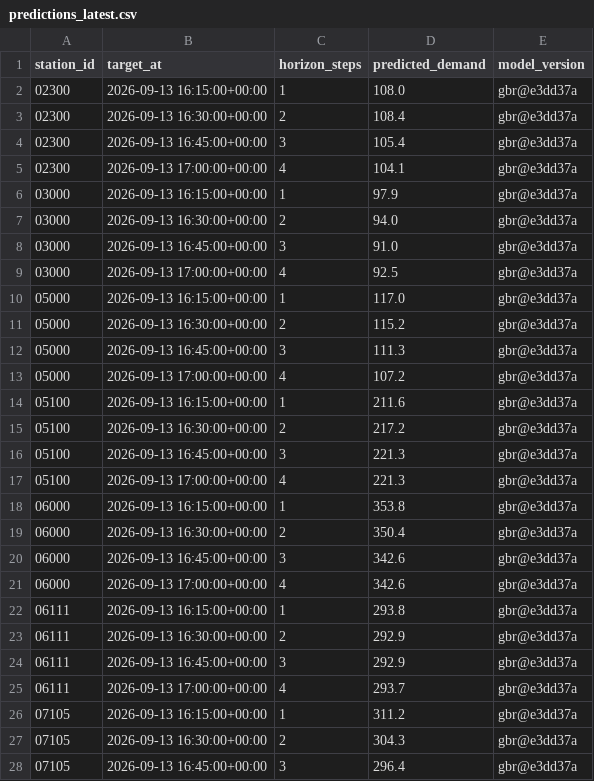
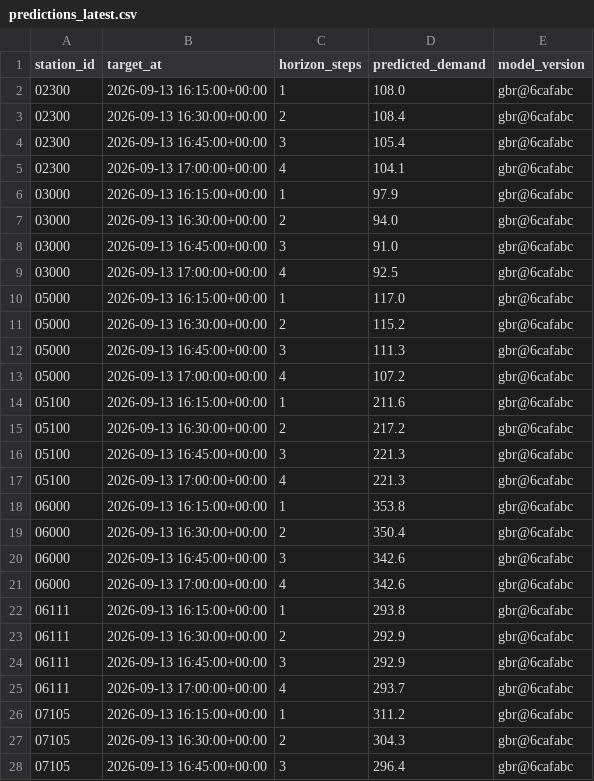
Before and after one commit to davidbrinez30/proyecto-visualizacion-2-mi-pulso-transmi, a CSV file: artifacts/predictions_latest.csv, drawn as a sheet; only a part is shown; the diff covers the shown part only.

```diff
--- a/artifacts/predictions_latest.csv
+++ b/artifacts/predictions_latest.csv
@@ -1,28 +1,28 @@
 station_id,target_at,horizon_steps,predicted_demand,model_version
-02300,2026-09-13 16:15:00+00:00,1,108.0,gbr@e3dd37a
-02300,2026-09-13 16:30:00+00:00,2,108.4,gbr@e3dd37a
-02300,2026-09-13 16:45:00+00:00,3,105.4,gbr@e3dd37a
-02300,2026-09-13 17:00:00+00:00,4,104.1,gbr@e3dd37a
-03000,2026-09-13 16:15:00+00:00,1,97.9,gbr@e3dd37a
-03000,2026-09-13 16:30:00+00:00,2,94.0,gbr@e3dd37a
-03000,2026-09-13 16:45:00+00:00,3,91.0,gbr@e3dd37a
-03000,2026-09-13 17:00:00+00:00,4,92.5,gbr@e3dd37a
-05000,2026-09-13 16:15:00+00:00,1,117.0,gbr@e3dd37a
-05000,2026-09-13 16:30:00+00:00,2,115.2,gbr@e3dd37a
-05000,2026-09-13 16:45:00+00:00,3,111.3,gbr@e3dd37a
-05000,2026-09-13 17:00:00+00:00,4,107.2,gbr@e3dd37a
-05100,2026-09-13 16:15:00+00:00,1,211.6,gbr@e3dd37a
-05100,2026-09-13 16:30:00+00:00,2,217.2,gbr@e3dd37a
-05100,2026-09-13 16:45:00+00:00,3,221.3,gbr@e3dd37a
-05100,2026-09-13 17:00:00+00:00,4,221.3,gbr@e3dd37a
-06000,2026-09-13 16:15:00+00:00,1,353.8,gbr@e3dd37a
-06000,2026-09-13 16:30:00+00:00,2,350.4,gbr@e3dd37a
-06000,2026-09-13 16:45:00+00:00,3,342.6,gbr@e3dd37a
-06000,2026-09-13 17:00:00+00:00,4,342.6,gbr@e3dd37a
-06111,2026-09-13 16:15:00+00:00,1,293.8,gbr@e3dd37a
-06111,2026-09-13 16:30:00+00:00,2,292.9,gbr@e3dd37a
-06111,2026-09-13 16:45:00+00:00,3,292.9,gbr@e3dd37a
-06111,2026-09-13 17:00:00+00:00,4,293.7,gbr@e3dd37a
-07105,2026-09-13 16:15:00+00:00,1,311.2,gbr@e3dd37a
-07105,2026-09-13 16:30:00+00:00,2,304.3,gbr@e3dd37a
-07105,2026-09-13 16:45:00+00:00,3,296.4,gbr@e3dd37a
+02300,2026-09-13 16:15:00+00:00,1,108.0,gbr@6cafabc
+02300,2026-09-13 16:30:00+00:00,2,108.4,gbr@6cafabc
+02300,2026-09-13 16:45:00+00:00,3,105.4,gbr@6cafabc
+02300,2026-09-13 17:00:00+00:00,4,104.1,gbr@6cafabc
+03000,2026-09-13 16:15:00+00:00,1,97.9,gbr@6cafabc
+03000,2026-09-13 16:30:00+00:00,2,94.0,gbr@6cafabc
+03000,2026-09-13 16:45:00+00:00,3,91.0,gbr@6cafabc
+03000,2026-09-13 17:00:00+00:00,4,92.5,gbr@6cafabc
+05000,2026-09-13 16:15:00+00:00,1,117.0,gbr@6cafabc
+05000,2026-09-13 16:30:00+00:00,2,115.2,gbr@6cafabc
+05000,2026-09-13 16:45:00+00:00,3,111.3,gbr@6cafabc
+05000,2026-09-13 17:00:00+00:00,4,107.2,gbr@6cafabc
+05100,2026-09-13 16:15:00+00:00,1,211.6,gbr@6cafabc
+05100,2026-09-13 16:30:00+00:00,2,217.2,gbr@6cafabc
+05100,2026-09-13 16:45:00+00:00,3,221.3,gbr@6cafabc
+05100,2026-09-13 17:00:00+00:00,4,221.3,gbr@6cafabc
+06000,2026-09-13 16:15:00+00:00,1,353.8,gbr@6cafabc
+06000,2026-09-13 16:30:00+00:00,2,350.4,gbr@6cafabc
+06000,2026-09-13 16:45:00+00:00,3,342.6,gbr@6cafabc
+06000,2026-09-13 17:00:00+00:00,4,342.6,gbr@6cafabc
+06111,2026-09-13 16:15:00+00:00,1,293.8,gbr@6cafabc
+06111,2026-09-13 16:30:00+00:00,2,292.9,gbr@6cafabc
+06111,2026-09-13 16:45:00+00:00,3,292.9,gbr@6cafabc
+06111,2026-09-13 17:00:00+00:00,4,293.7,gbr@6cafabc
+07105,2026-09-13 16:15:00+00:00,1,311.2,gbr@6cafabc
+07105,2026-09-13 16:30:00+00:00,2,304.3,gbr@6cafabc
+07105,2026-09-13 16:45:00+00:00,3,296.4,gbr@6cafabc
```
Also changed, not shown: 21 edited cells elsewhere in this file, 2 other files.
